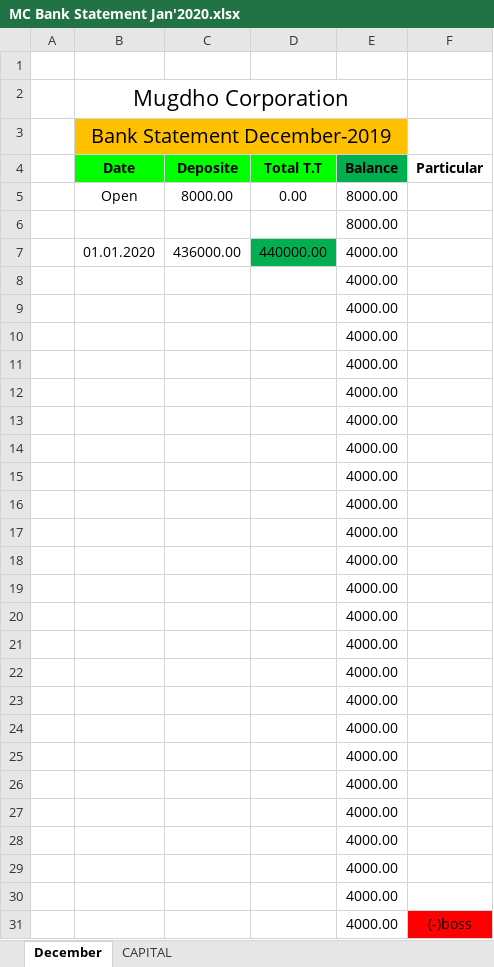
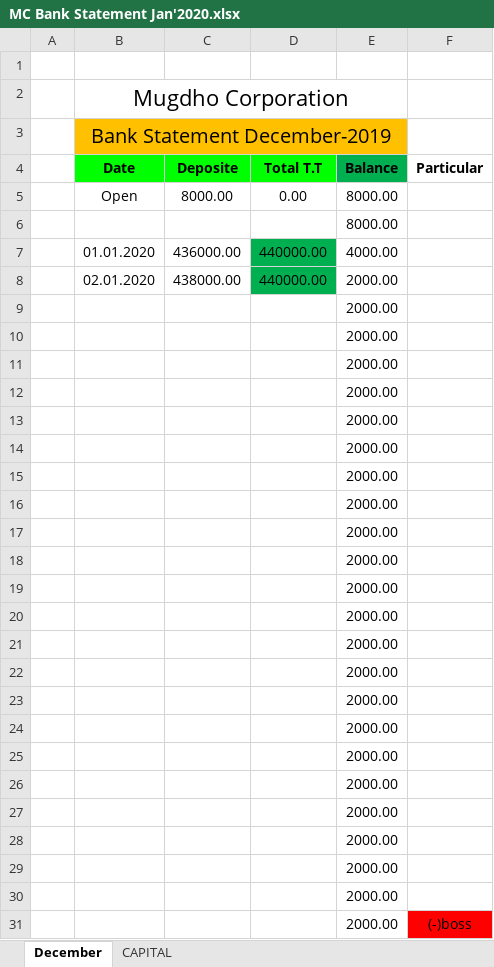
Before and after one commit to rahinul/Mugdho-Corporation, an Excel workbook: 2020/January/All Details/02.01.2020/MC Bank Statement Jan'2020.xlsx, sheet December, drawn as a sheet; only a part is shown; values as stored, in another font and other column widths than the file's, no borders; charts and pictures not drawn; removed rows and columns are numbered as before the commit, all else as after; the diff covers the shown part only; the diff names each change by its address in the sheet, - before the commit and + after, or states it on an @@ line.

```diff
--- a/2020/January/All Details/02.01.2020/MC Bank Statement Jan'2020.xlsx (sheet December)
+++ b/2020/January/All Details/02.01.2020/MC Bank Statement Jan'2020.xlsx (sheet December)
-row 8:  |  |  |  | 4000.00
+row 8:  | 02.01.2020 | 438000.00 | 440000.00 | 2000.00
-E9:E31 (Balance): 4000.00
+E9:E31 (Balance): 2000.00
```
Also changed, not shown: 1 added row, 1 removed row and 51 edited cells elsewhere in this sheet, sheet CAPITAL, 3 other files.
